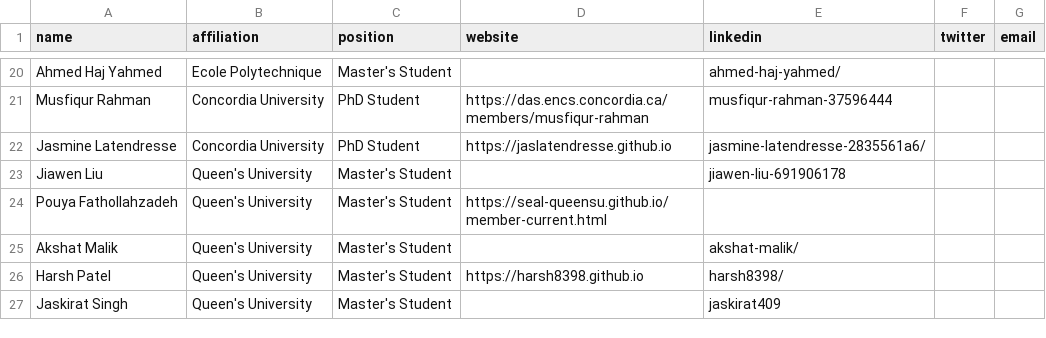
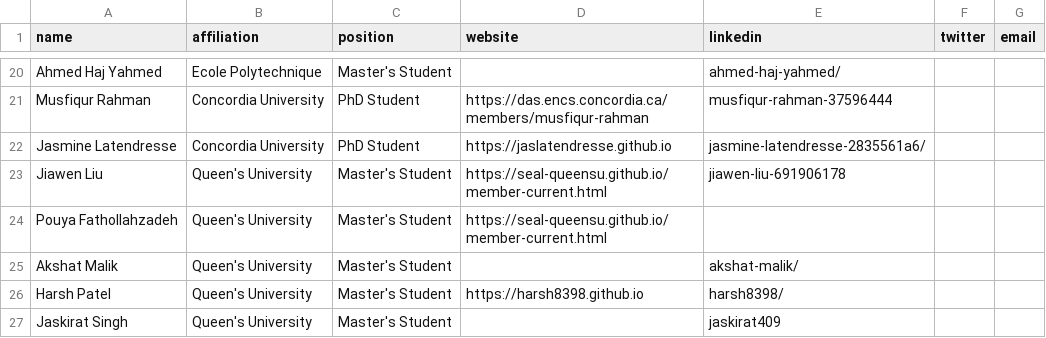
Before and after one commit to create-se4ai/website, a CSV file: team/students.csv, drawn as a sheet; only a part is shown, gaps mark what is left out.

Commit message:
added website for Jiawen as requested

```diff
--- a/team/students.csv
+++ b/team/students.csv
@@ -22,3 +22,3 @@ Musfiqur Rahman,Concordia University,PhD Student,https://das.encs.concordia.ca/m
 Jasmine Latendresse,Concordia University,PhD Student,https://jaslatendresse.github.io,jasmine-latendresse-2835561a6/,,
-Jiawen Liu,Queen's University,Master's Student,,jiawen-liu-691906178,,
+Jiawen Liu,Queen's University,Master's Student,https://seal-queensu.github.io/member-current.html,jiawen-liu-691906178,,
 Pouya Fathollahzadeh,Queen's University,Master's Student,https://seal-queensu.github.io/member-current.html,,,
```
